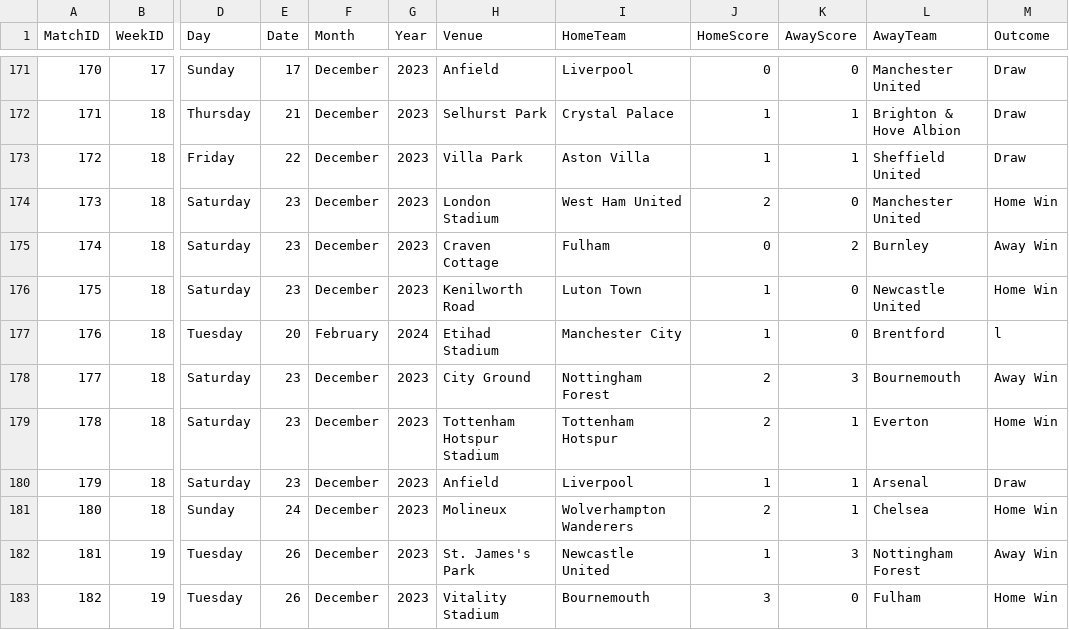
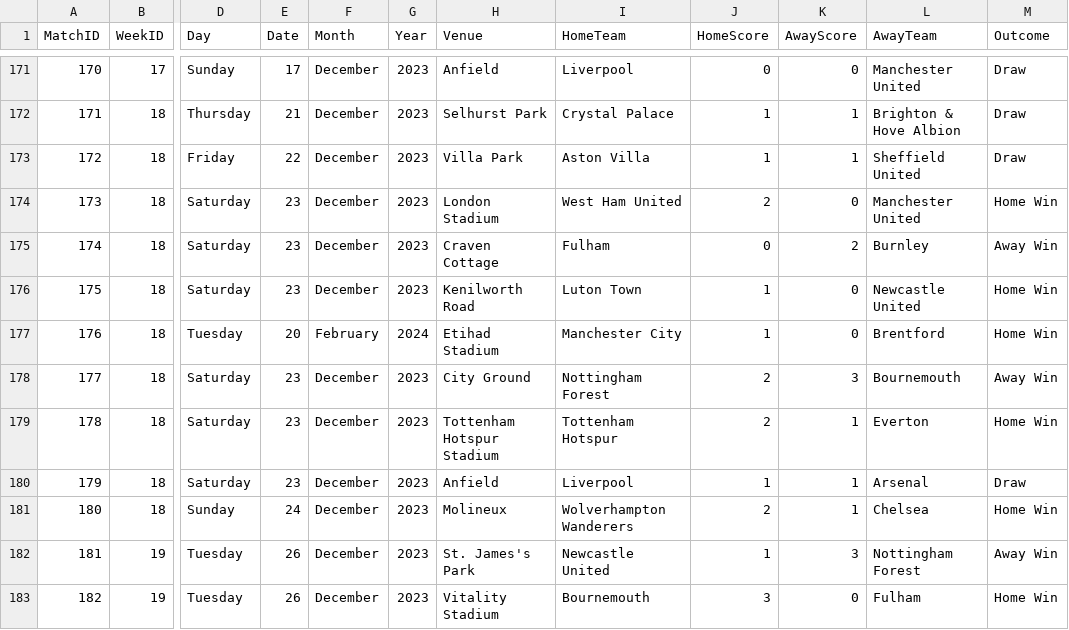
Before and after one commit to plcr9/Prem20232024, a CSV file: lib/Prem20232024Results.csv, drawn as a sheet; only a part is shown, gaps mark what is left out; the diff names each change by its address in the sheet, - before the commit and + after, or states it on an @@ line.

Commit message:
Update Prem20232024Results.csv

```diff
--- a/lib/Prem20232024Results.csv
+++ b/lib/Prem20232024Results.csv
-M177 (Outcome): l
+M177 (Outcome): Home Win
```
